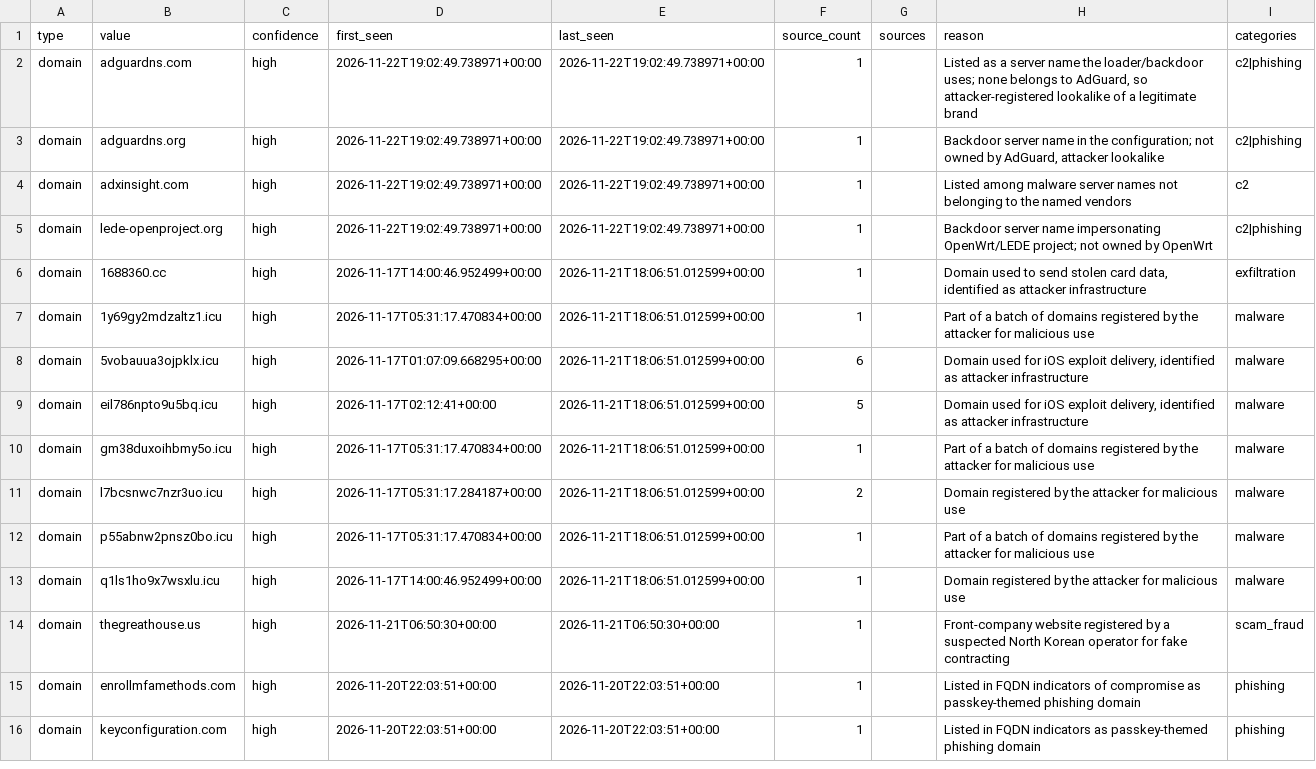
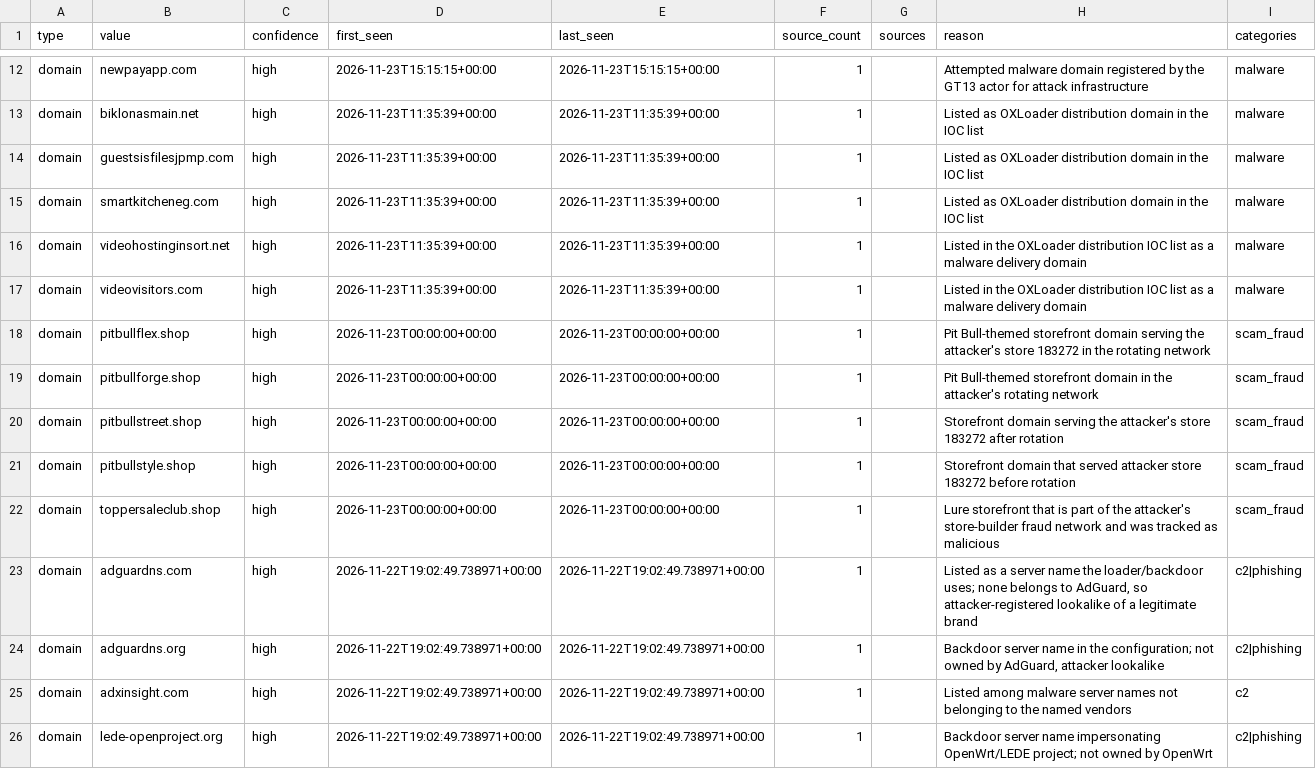
Before and after one commit to Jam0k/Public-Feeds-IOCs, a CSV file: feeds/full/domains.csv, drawn as a sheet; only a part is shown, gaps mark what is left out; the shorter side is filled out with more unchanged rows; the diff covers the shown part only.

Commit message:
feeds: 915 network indicators (2026-11-24)

```diff
--- a/feeds/full/domains.csv
+++ b/feeds/full/domains.csv
@@ -2 +12,12 @@ type,value,confidence,first_seen,last_seen,source_count,sources,reason,categorie
+domain,newpayapp.com,high,2026-11-23T15:15:15+00:00,2026-11-23T15:15:15+00:00,1,,Attempted malware domain registered by the GT13 actor for attack infrastructure,malware
+domain,biklonasmain.net,high,2026-11-23T11:35:39+00:00,2026-11-23T11:35:39+00:00,1,,Listed as OXLoader distribution domain in the IOC list,malware
+domain,guestsisfilesjpmp.com,high,2026-11-23T11:35:39+00:00,2026-11-23T11:35:39+00:00,1,,Listed as OXLoader distribution domain in the IOC list,malware
+domain,smartkitcheneg.com,high,2026-11-23T11:35:39+00:00,2026-11-23T11:35:39+00:00,1,,Listed as OXLoader distribution domain in the IOC list,malware
+domain,videohostinginsort.net,high,2026-11-23T11:35:39+00:00,2026-11-23T11:35:39+00:00,1,,Listed in the OXLoader distribution IOC list as a malware delivery domain,malware
+domain,videovisitors.com,high,2026-11-23T11:35:39+00:00,2026-11-23T11:35:39+00:00,1,,Listed in the OXLoader distribution IOC list as a malware delivery domain,malware
+domain,pitbullflex.shop,high,2026-11-23T00:00:00+00:00,2026-11-23T00:00:00+00:00,1,,Pit Bull-themed storefront domain serving the attacker's store 183272 in the rotating network,scam_fraud
+domain,pitbullforge.shop,high,2026-11-23T00:00:00+00:00,2026-11-23T00:00:00+00:00,1,,Pit Bull-themed storefront domain in the attacker's rotating network,scam_fraud
+domain,pitbullstreet.shop,high,2026-11-23T00:00:00+00:00,2026-11-23T00:00:00+00:00,1,,Storefront domain serving the attacker's store 183272 after rotation,scam_fraud
+domain,pitbullstyle.shop,high,2026-11-23T00:00:00+00:00,2026-11-23T00:00:00+00:00,1,,Storefront domain that served attacker store 183272 before rotation,scam_fraud
+domain,toppersaleclub.shop,high,2026-11-23T00:00:00+00:00,2026-11-23T00:00:00+00:00,1,,Lure storefront that is part of the attacker's store-builder fraud network and was tracked as malicious,scam_fraud
 domain,adguardns.com,high,2026-11-22T19:02:49.738971+00:00,2026-11-22T19:02:49.738971+00:00,1,,"Listed as a server name the loader/backdoor uses; none belongs to AdGuard, so attacker-registered lookalike of a legitimate brand",c2|phishing
```
Also changed, not shown: 10 added rows and 3 removed rows elsewhere in this file, feeds/all.csv, feeds/domains.csv, 19 other files.
